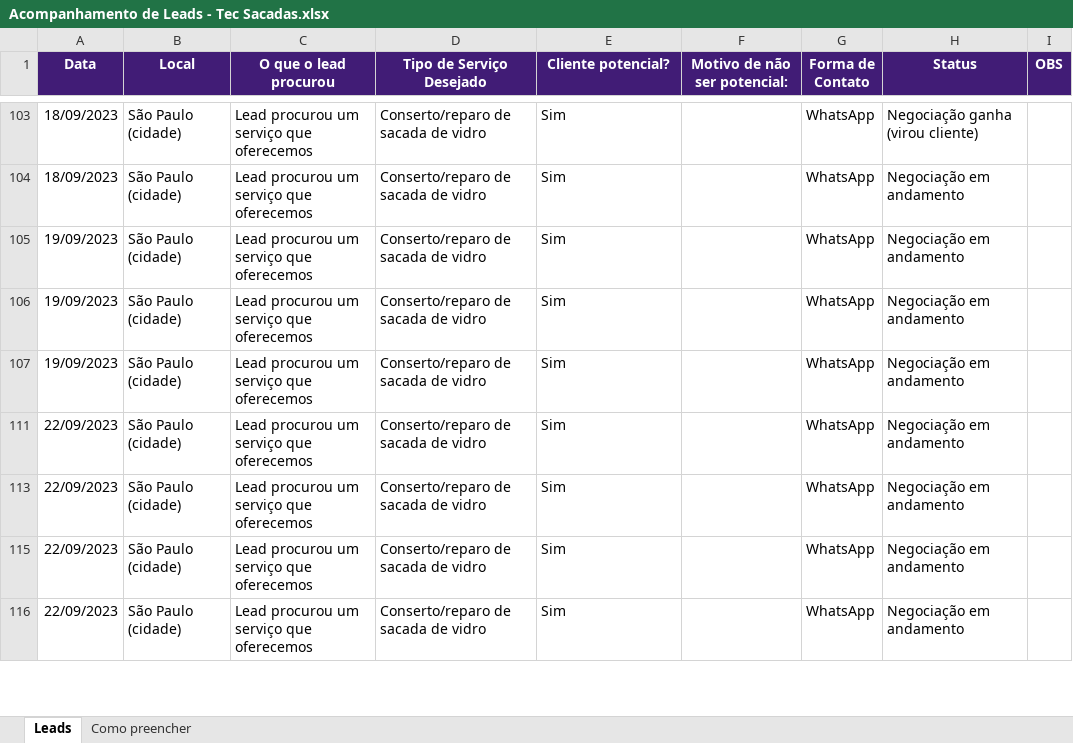
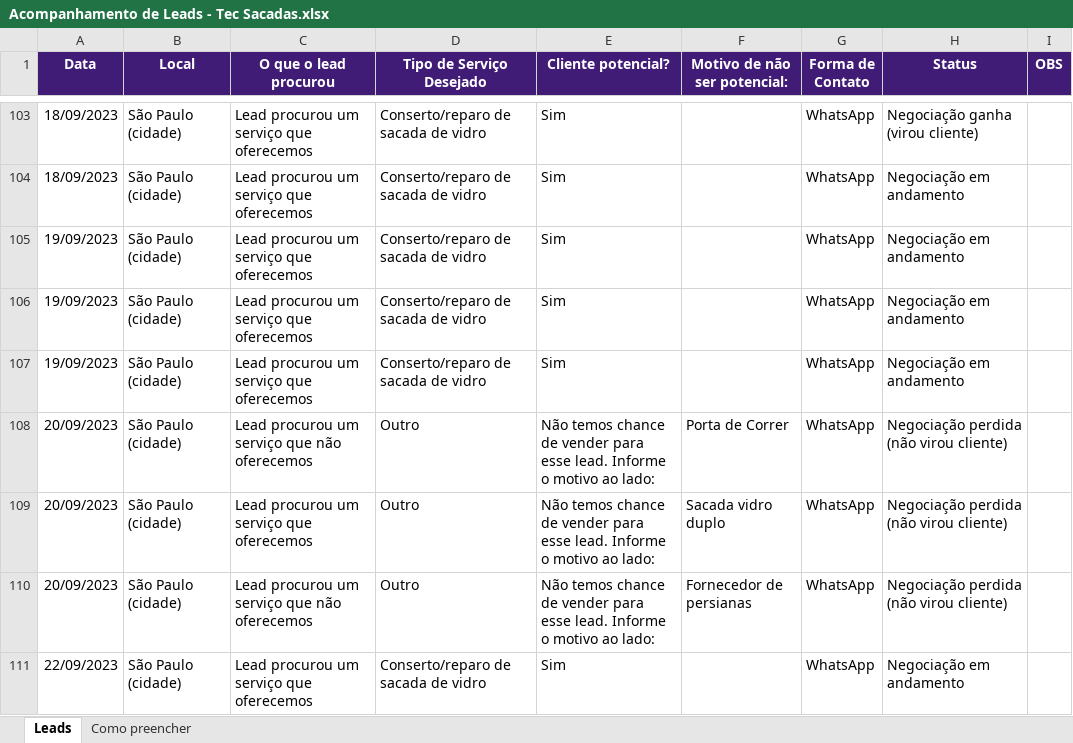
Before and after one commit to flerma/tecsacadas-manager, an Excel workbook: src/main/resources/sheets/acompanhamento-leads/Acompanhamento de Leads - Tec Sacadas.xlsx, sheet Leads, drawn as a sheet; only a part is shown, gaps mark what is left out; the shorter side is filled out with more unchanged rows; values as stored, in another font and other column widths than the file's, no borders; charts and pictures not drawn; the diff covers the shown part only; the diff names each change by its address in the sheet, - before the commit and + after, or states it on an @@ line.

```diff
--- a/src/main/resources/sheets/acompanhamento-leads/Acompanhamento de Leads - Tec Sacadas.xlsx (sheet Leads)
+++ b/src/main/resources/sheets/acompanhamento-leads/Acompanhamento de Leads - Tec Sacadas.xlsx (sheet Leads)
@@ row 108 unhidden: 20/09/2023 | São Paulo (cidade) | Lead procurou um serviço que não oferecemos | Outro | Não temos chance de vender para esse lead. Informe o motivo ao lado: | Porta de Correr | WhatsApp | Negociação perdida (não virou cliente) @@
@@ row 109 unhidden: 20/09/2023 | São Paulo (cidade) | Lead procurou um serviço que oferecemos | Outro | Não temos chance de vender para esse lead. Informe o motivo ao lado: | Sacada vidro duplo | WhatsApp | Negociação perdida (não virou cliente) @@
@@ row 110 unhidden: 20/09/2023 | São Paulo (cidade) | Lead procurou um serviço que não oferecemos | Outro | Não temos chance de vender para esse lead. Informe o motivo ao lado: | Fornecedor de persianas | WhatsApp | Negociação perdida (não virou cliente) @@
```
Also changed, not shown: 45 added rows and 53 hidden or unhidden rows elsewhere in this sheet, 9 other files.
